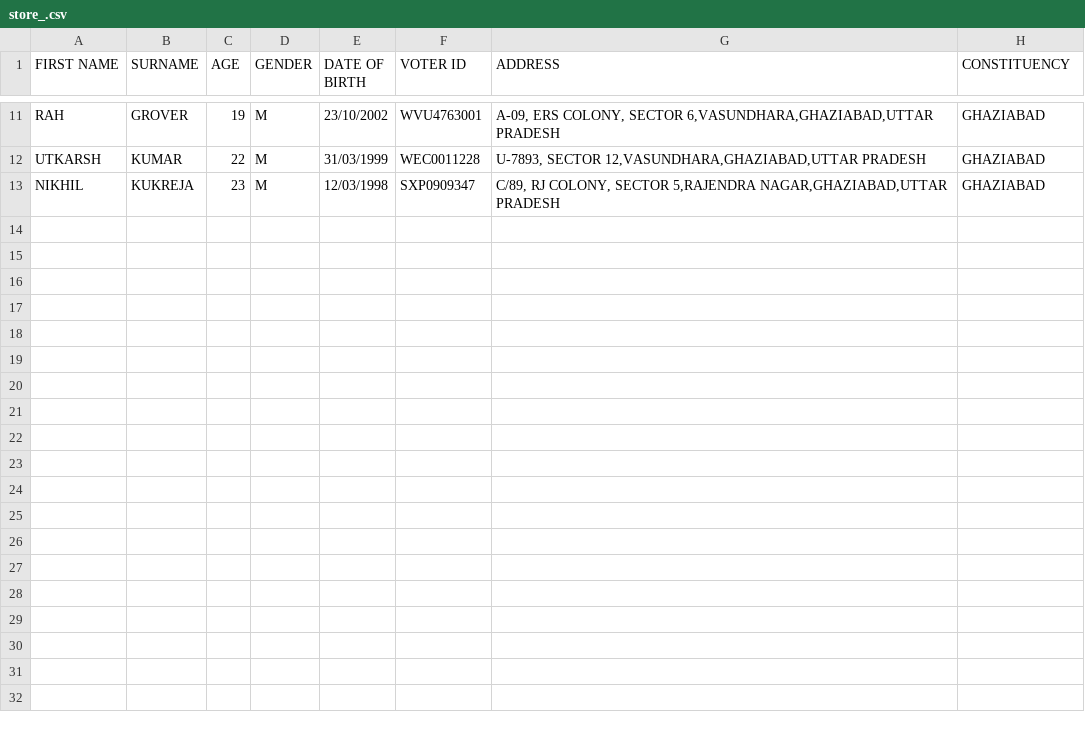
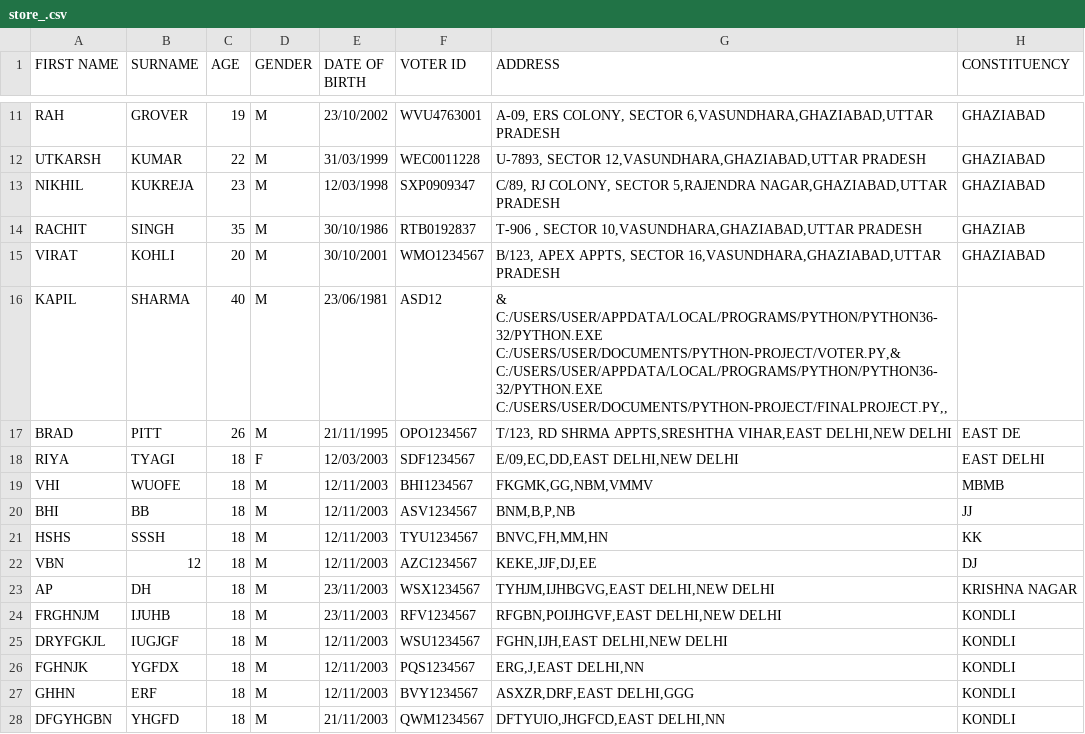
Before and after one commit to Aditii2/Python-Project, a CSV file: store_.csv, drawn as a sheet; only a part is shown, gaps mark what is left out; the diff names each change by its address in the sheet, - before the commit and + after, or states it on an @@ line.

```diff
--- a/store_.csv
+++ b/store_.csv
+row 14: RACHIT | SINGH | 35 | M | 30/10/1986 | RTB0192837 | T-906 , SECTOR 10,VASUNDHARA,GHAZIABAD,UTTAR PRADESH | GHAZIAB
+row 15: VIRAT | KOHLI | 20 | M | 30/10/2001 | WMO1234567 | B/123, APEX APPTS, SECTOR 16,VASUNDHARA,GHAZIABAD,UTTAR PRADESH | GHAZIABAD
+row 16: KAPIL | SHARMA | 40 | M | 23/06/1981 | ASD12 | & C:/USERS/USER/APPDATA/LOCAL/PROGRAMS/PYTHON/PYTHON36-32/PYTHON.EXE C:/USERS/USER/DOCUMENTS/PYTHON-PROJECT/VOTER.PY,& C:/USERS/USER/APPDATA/LOCAL/PROGRAMS/PYTHON/PYTHON36-32/PYTHON.EXE C:/USERS/USER/DOCUMENTS/PYTHON-PROJECT/FINALPROJECT.PY,,
+row 17: BRAD | PITT | 26 | M | 21/11/1995 | OPO1234567 | T/123, RD SHRMA APPTS,SRESHTHA VIHAR,EAST DELHI,NEW DELHI | EAST DE
+row 18: RIYA | TYAGI | 18 | F | 12/03/2003 | SDF1234567 | E/09,EC,DD,EAST DELHI,NEW DELHI | EAST DELHI
+row 19: VHI | WUOFE | 18 | M | 12/11/2003 | BHI1234567 | FKGMK,GG,NBM,VMMV | MBMB
+row 20: BHI | BB | 18 | M | 12/11/2003 | ASV1234567 | BNM,B,P,NB | JJ
+row 21: HSHS | SSSH | 18 | M | 12/11/2003 | TYU1234567 | BNVC,FH,MM,HN | KK
+row 22: VBN | 12 | 18 | M | 12/11/2003 | AZC1234567 | KEKE,JJF,DJ,EE | DJ
+row 23: AP | DH | 18 | M | 23/11/2003 | WSX1234567 | TYHJM,IJHBGVG,EAST DELHI,NEW DELHI | KRISHNA NAGAR
+row 24: FRGHNJM | IJUHB | 18 | M | 23/11/2003 | RFV1234567 | RFGBN,POIJHGVF,EAST DELHI,NEW DELHI | KONDLI
+row 25: DRYFGKJL | IUGJGF | 18 | M | 12/11/2003 | WSU1234567 | FGHN,IJH,EAST DELHI,NEW DELHI | KONDLI
+row 26: FGHNJK | YGFDX | 18 | M | 12/11/2003 | PQS1234567 | ERG,J,EAST DELHI,NN | KONDLI
+row 27: GHHN | ERF | 18 | M | 12/11/2003 | BVY1234567 | ASXZR,DRF,EAST DELHI,GGG | KONDLI
+row 28: DFGYHGBN | YHGFD | 18 | M | 21/11/2003 | QWM1234567 | DFTYUIO,JHGFCD,EAST DELHI,NN | KONDLI
```
Also changed, not shown: signup.csv, 11 other files.
